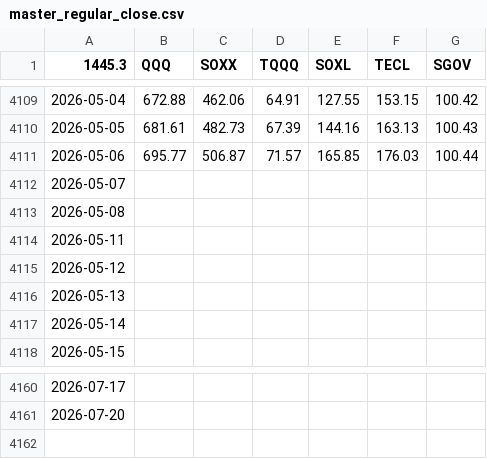
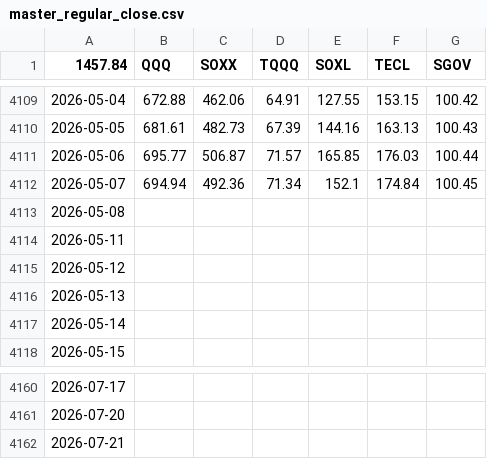
Before and after one commit to Nam-Daesik/CollectCloses, a CSV file: master_regular_close.csv, drawn as a sheet; only a part is shown, gaps mark what is left out; the diff names each change by its address in the sheet, - before the commit and + after, or states it on an @@ line.

```diff
--- a/master_regular_close.csv
+++ b/master_regular_close.csv
-A1: 1445.3
+A1: 1457.84
-B4112 (QQQ): (empty)
+B4112 (QQQ): 694.94
-C4112 (SOXX): (empty)
+C4112 (SOXX): 492.36
-D4112 (TQQQ): (empty)
+D4112 (TQQQ): 71.34
-E4112 (SOXL): (empty)
+E4112 (SOXL): 152.1
-F4112 (TECL): (empty)
+F4112 (TECL): 174.84
-G4112 (SGOV): (empty)
+G4112 (SGOV): 100.45
+row 4162: 2026-07-21
```
